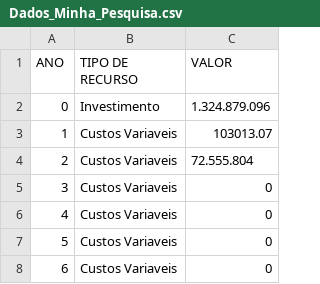
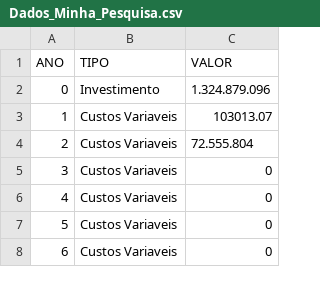
Before and after one commit to michelegeus/LCF5900, a CSV file: Dados_Minha_Pesquisa.csv, drawn as a sheet; only a part is shown.

Commit message:
NEW

```diff
--- a/Dados_Minha_Pesquisa.csv
+++ b/Dados_Minha_Pesquisa.csv
@@ -1,2 +1,2 @@
-ANO;TIPO DE RECURSO;VALOR
+ANO;TIPO;VALOR
 0;Investimento;1.324.879.096
```
